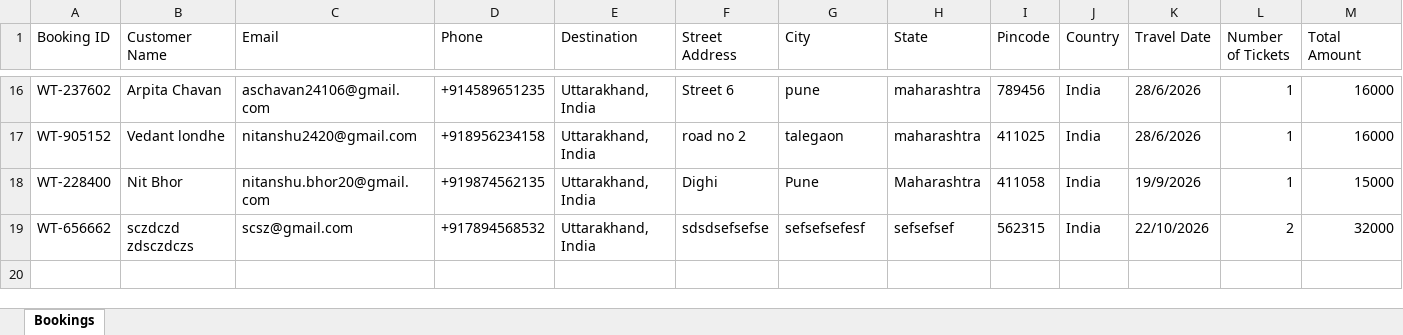
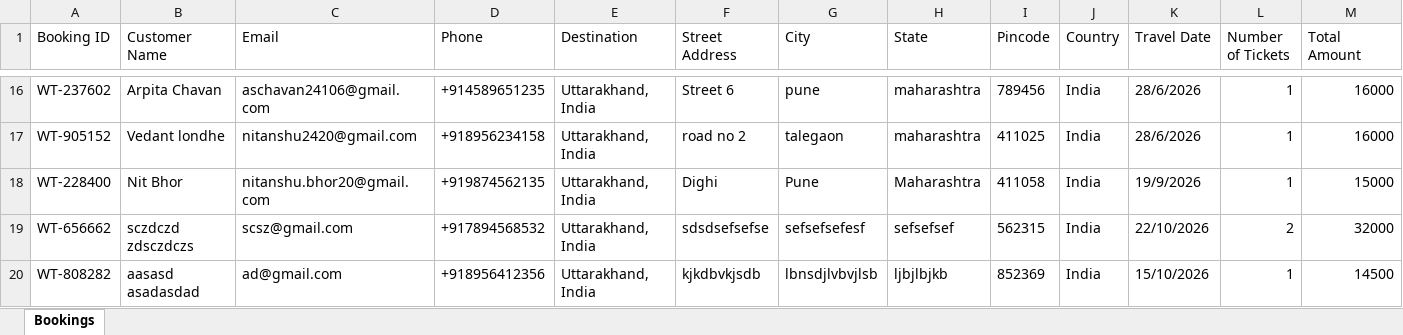
Before and after one commit to NitanshuBhor20/360-Explorers, an Excel workbook: backend/exports/bookings.xlsx, sheet Bookings, drawn as a sheet; only a part is shown, gaps mark what is left out; values as stored, in another font and other column widths than the file's, no borders; rows hold the shown columns only; the diff names each change by its address in the sheet, - before the commit and + after, or states it on an @@ line.

```diff
--- a/backend/exports/bookings.xlsx (sheet Bookings)
+++ b/backend/exports/bookings.xlsx (sheet Bookings)
+row 20: WT-808282 | aasasd asadasdad | ad@gmail.com | +918956412356 | Uttarakhand, India | kjkdbvkjsdb | lbnsdjlvbvjlsb | ljbjlbjkb | 852369 | India | 15/10/2026 | 1 | 14500
```
Also changed, not shown: backend/exports/payments.xlsx, 6 other files.
